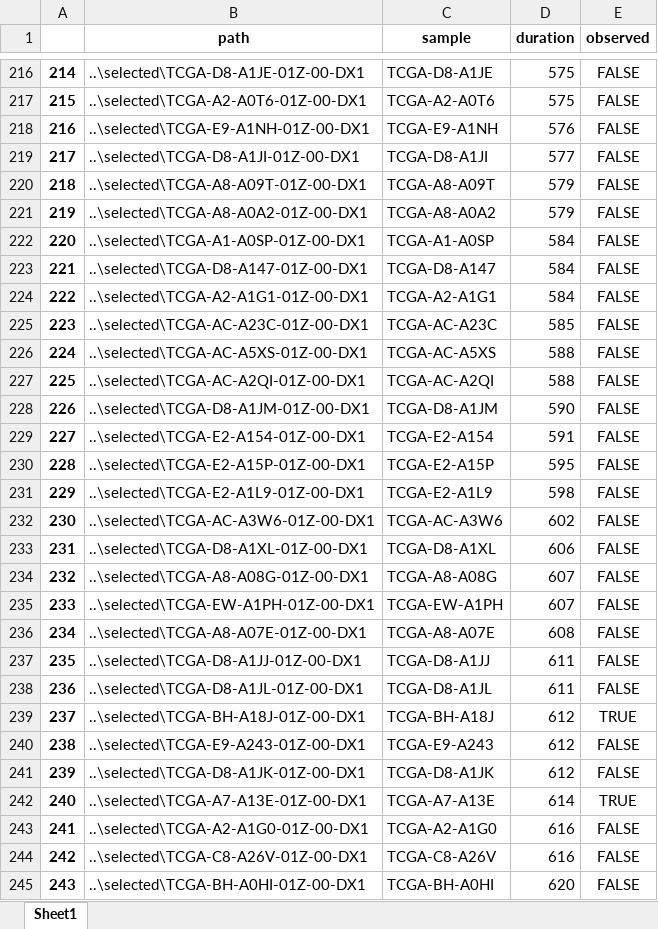
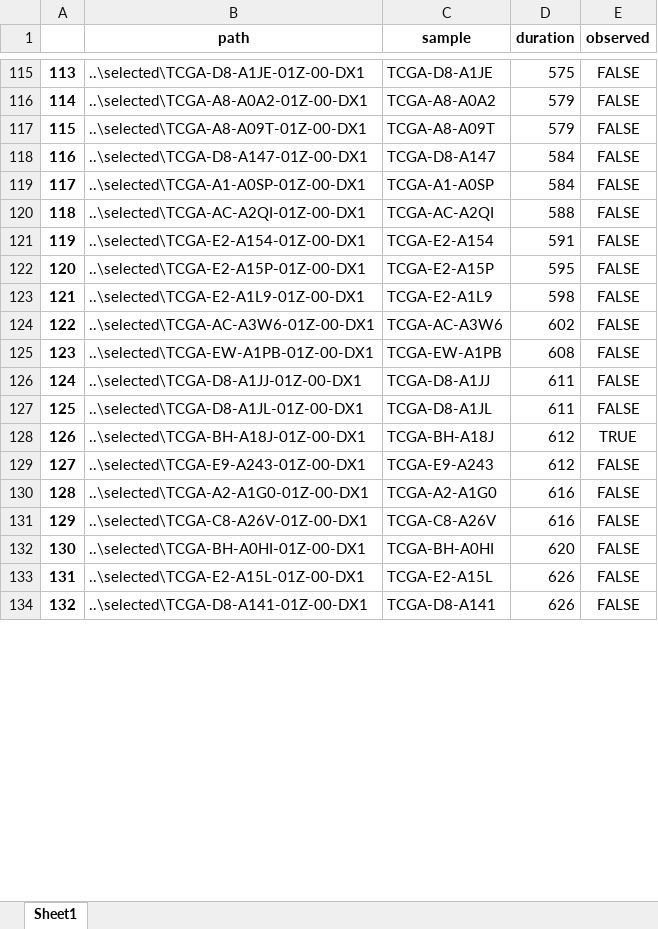
Before and after one commit to KiyoshiMu/Survival-Analysis-by-Breast-Cancer-Slides, an Excel workbook: data/train_table.xlsx, sheet Sheet1, drawn as a sheet; only a part is shown, gaps mark what is left out; the shorter side is filled out with more unchanged rows; values as stored, in another font and other column widths than the file's, no borders; removed rows and columns are numbered as before the commit, all else as after; the diff covers the shown part only; the diff names each change by its address in the sheet, - before the commit and + after, or states it on an @@ line.

```diff
--- a/data/train_table.xlsx (sheet Sheet1)
+++ b/data/train_table.xlsx (sheet Sheet1)
@@ column A renumbered between rows 8 and 381 @@
-B116 (path): ..\selected\TCGA-A2-A0T6-01Z-00-DX1
+B116 (path): ..\selected\TCGA-A8-A0A2-01Z-00-DX1
-C116 (sample): TCGA-A2-A0T6
+C116 (sample): TCGA-A8-A0A2
-D116 (duration): 575
+D116 (duration): 579
-row 218: 216 | ..\selected\TCGA-E9-A1NH-01Z-00-DX1 | TCGA-E9-A1NH | 576 | FALSE
-row 219: 217 | ..\selected\TCGA-D8-A1JI-01Z-00-DX1 | TCGA-D8-A1JI | 577 | FALSE
-row 221: 219 | ..\selected\TCGA-A8-A0A2-01Z-00-DX1 | TCGA-A8-A0A2 | 579 | FALSE
@@ row 223 moved to row 118: 116 @@
-row 224: 222 | ..\selected\TCGA-A2-A1G1-01Z-00-DX1 | TCGA-A2-A1G1 | 584 | FALSE
-row 225: 223 | ..\selected\TCGA-AC-A23C-01Z-00-DX1 | TCGA-AC-A23C | 585 | FALSE
-row 226: 224 | ..\selected\TCGA-AC-A5XS-01Z-00-DX1 | TCGA-AC-A5XS | 588 | FALSE
-row 228: 226 | ..\selected\TCGA-D8-A1JM-01Z-00-DX1 | TCGA-D8-A1JM | 590 | FALSE
-row 233: 231 | ..\selected\TCGA-D8-A1XL-01Z-00-DX1 | TCGA-D8-A1XL | 606 | FALSE
-row 234: 232 | ..\selected\TCGA-A8-A08G-01Z-00-DX1 | TCGA-A8-A08G | 607 | FALSE
-row 235: 233 | ..\selected\TCGA-EW-A1PH-01Z-00-DX1 | TCGA-EW-A1PH | 607 | FALSE
-B125 (path): ..\selected\TCGA-A8-A07E-01Z-00-DX1
+B125 (path): ..\selected\TCGA-EW-A1PB-01Z-00-DX1
-C125 (sample): TCGA-A8-A07E
+C125 (sample): TCGA-EW-A1PB
-row 241: 239 | ..\selected\TCGA-D8-A1JK-01Z-00-DX1 | TCGA-D8-A1JK | 612 | FALSE
-row 242: 240 | ..\selected\TCGA-A7-A13E-01Z-00-DX1 | TCGA-A7-A13E | 614 | TRUE
```
Also changed, not shown: 22 added rows, 306 removed rows, 13 moved rows and 34 edited cells elsewhere in this sheet, data/test_table.xlsx, 11 other files.
